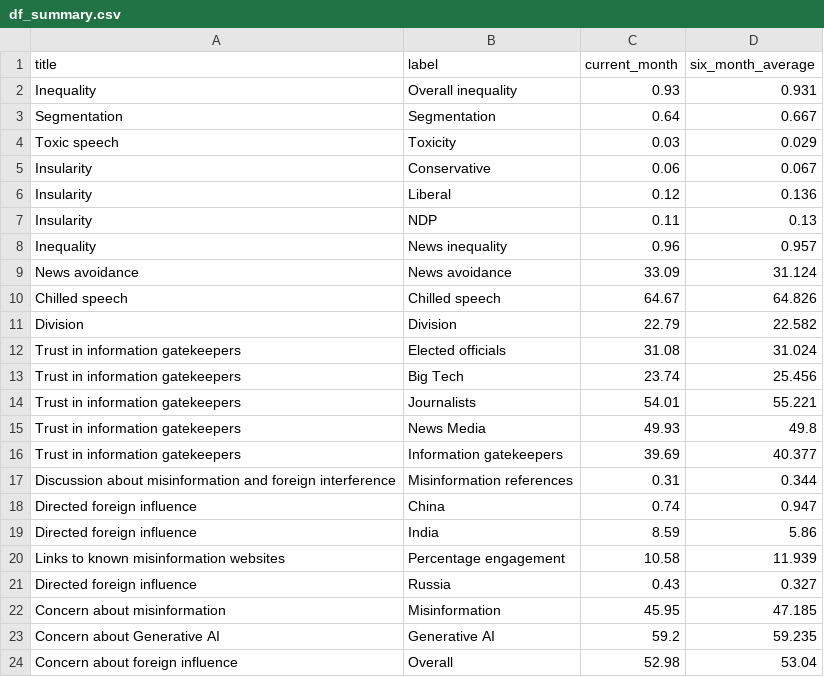
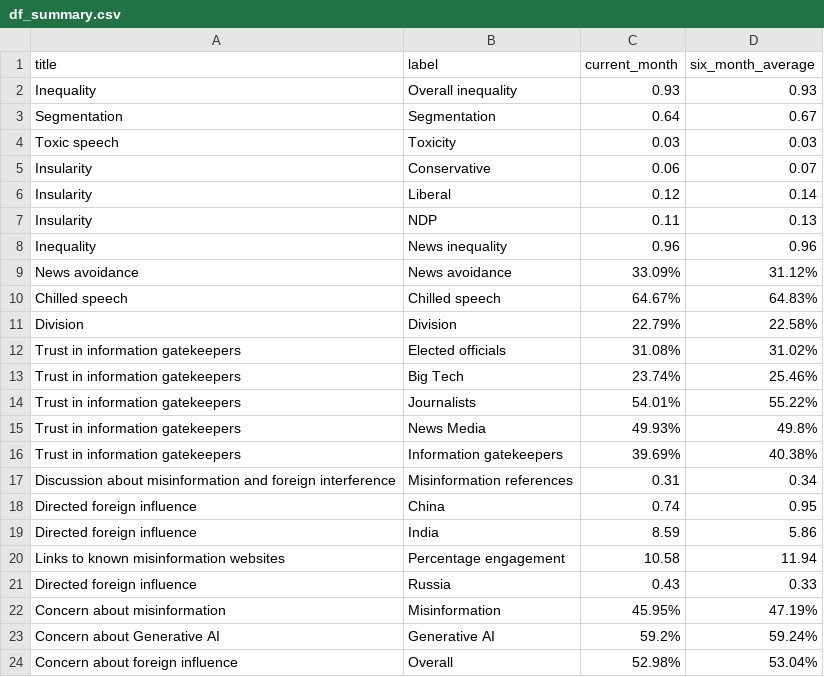
Before and after one commit to MEOMcGill/sitrep2.0, a CSV file: df_summary.csv, drawn as a sheet; only a part is shown; the diff covers the shown part only.

Commit message:
Nov data

```diff
--- a/df_summary.csv
+++ b/df_summary.csv
@@ -1,24 +1,24 @@
 title,label,current_month,six_month_average
-Inequality,Overall inequality,0.93,0.931
-Segmentation,Segmentation,0.64,0.667
-Toxic speech,Toxicity,0.03,0.029
-Insularity,Conservative,0.06,0.067
-Insularity,Liberal,0.12,0.136
+Inequality,Overall inequality,0.93,0.93
+Segmentation,Segmentation,0.64,0.67
+Toxic speech,Toxicity,0.03,0.03
+Insularity,Conservative,0.06,0.07
+Insularity,Liberal,0.12,0.14
 Insularity,NDP,0.11,0.13
-Inequality,News inequality,0.96,0.957
-News avoidance,News avoidance,33.09,31.124
-Chilled speech,Chilled speech,64.67,64.826
-Division,Division,22.79,22.582
-Trust in information gatekeepers,Elected officials,31.08,31.024
-Trust in information gatekeepers,Big Tech,23.74,25.456
-Trust in information gatekeepers,Journalists,54.01,55.221
-Trust in information gatekeepers,News Media,49.93,49.8
-Trust in information gatekeepers,Information gatekeepers,39.69,40.377
-Discussion about misinformation and foreign interference,Misinformation references,0.31,0.344
-Directed foreign influence,China,0.74,0.947
+Inequality,News inequality,0.96,0.96
+News avoidance,News avoidance,33.09%,31.12%
+Chilled speech,Chilled speech,64.67%,64.83%
+Division,Division,22.79%,22.58%
+Trust in information gatekeepers,Elected officials,31.08%,31.02%
+Trust in information gatekeepers,Big Tech,23.74%,25.46%
+Trust in information gatekeepers,Journalists,54.01%,55.22%
+Trust in information gatekeepers,News Media,49.93%,49.8%
+Trust in information gatekeepers,Information gatekeepers,39.69%,40.38%
+Discussion about misinformation and foreign interference,Misinformation references,0.31,0.34
+Directed foreign influence,China,0.74,0.95
 Directed foreign influence,India,8.59,5.86
-Links to known misinformation websites,Percentage engagement,10.58,11.939
-Directed foreign influence,Russia,0.43,0.327
-Concern about misinformation,Misinformation,45.95,47.185
-Concern about Generative AI,Generative AI,59.2,59.235
-Concern about foreign influence,Overall,52.98,53.04
+Links to known misinformation websites,Percentage engagement,10.58,11.94
+Directed foreign influence,Russia,0.43,0.33
+Concern about misinformation,Misinformation,45.95%,47.19%
+Concern about Generative AI,Generative AI,59.2%,59.24%
+Concern about foreign influence,Overall,52.98%,53.04%
```
Also changed, not shown: 55 edited cells elsewhere in this file, 8 other files.
